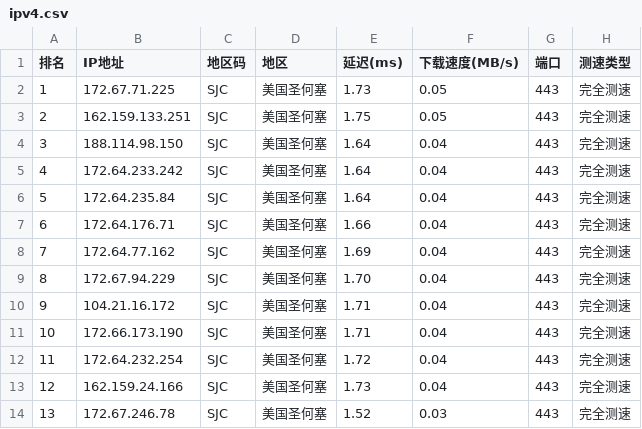
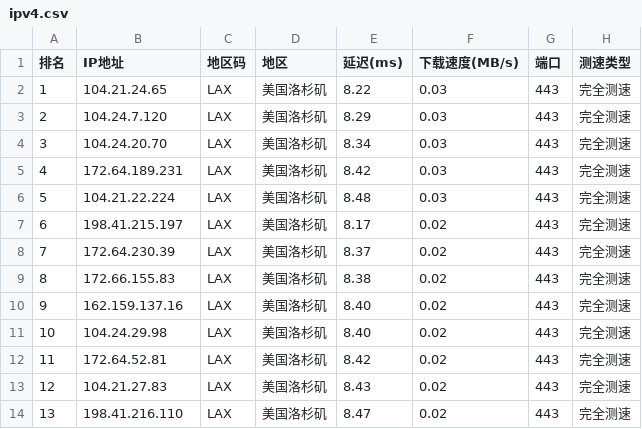
Before and after one commit to ZQ-JACKY/ZQ-CloudFlareScan, a CSV file: ipv4.csv, drawn as a sheet; only a part is shown; the diff covers the shown part only.

```diff
--- a/ipv4.csv
+++ b/ipv4.csv
@@ -1,14 +1,14 @@
 排名,IP地址,地区码,地区,延迟(ms),下载速度(MB/s),端口,测速类型
-1,172.67.71.225,SJC,美国圣何塞,1.73,0.05,443,完全测速
-2,162.159.133.251,SJC,美国圣何塞,1.75,0.05,443,完全测速
-3,188.114.98.150,SJC,美国圣何塞,1.64,0.04,443,完全测速
-4,172.64.233.242,SJC,美国圣何塞,1.64,0.04,443,完全测速
-5,172.64.235.84,SJC,美国圣何塞,1.64,0.04,443,完全测速
-6,172.64.176.71,SJC,美国圣何塞,1.66,0.04,443,完全测速
-7,172.64.77.162,SJC,美国圣何塞,1.69,0.04,443,完全测速
-8,172.67.94.229,SJC,美国圣何塞,1.70,0.04,443,完全测速
-9,104.21.16.172,SJC,美国圣何塞,1.71,0.04,443,完全测速
-10,172.66.173.190,SJC,美国圣何塞,1.71,0.04,443,完全测速
-11,172.64.232.254,SJC,美国圣何塞,1.72,0.04,443,完全测速
-12,162.159.24.166,SJC,美国圣何塞,1.73,0.04,443,完全测速
-13,172.67.246.78,SJC,美国圣何塞,1.52,0.03,443,完全测速
+1,104.21.24.65,LAX,美国洛杉矶,8.22,0.03,443,完全测速
+2,104.24.7.120,LAX,美国洛杉矶,8.29,0.03,443,完全测速
+3,104.24.20.70,LAX,美国洛杉矶,8.34,0.03,443,完全测速
+4,172.64.189.231,LAX,美国洛杉矶,8.42,0.03,443,完全测速
+5,104.21.22.224,LAX,美国洛杉矶,8.48,0.03,443,完全测速
+6,198.41.215.197,LAX,美国洛杉矶,8.17,0.02,443,完全测速
+7,172.64.230.39,LAX,美国洛杉矶,8.37,0.02,443,完全测速
+8,172.66.155.83,LAX,美国洛杉矶,8.38,0.02,443,完全测速
+9,162.159.137.16,LAX,美国洛杉矶,8.40,0.02,443,完全测速
+10,104.24.29.98,LAX,美国洛杉矶,8.40,0.02,443,完全测速
+11,172.64.52.81,LAX,美国洛杉矶,8.42,0.02,443,完全测速
+12,104.21.27.83,LAX,美国洛杉矶,8.43,0.02,443,完全测速
+13,198.41.216.110,LAX,美国洛杉矶,8.47,0.02,443,完全测速
```
Also changed, not shown: 33 edited cells elsewhere in this file.
